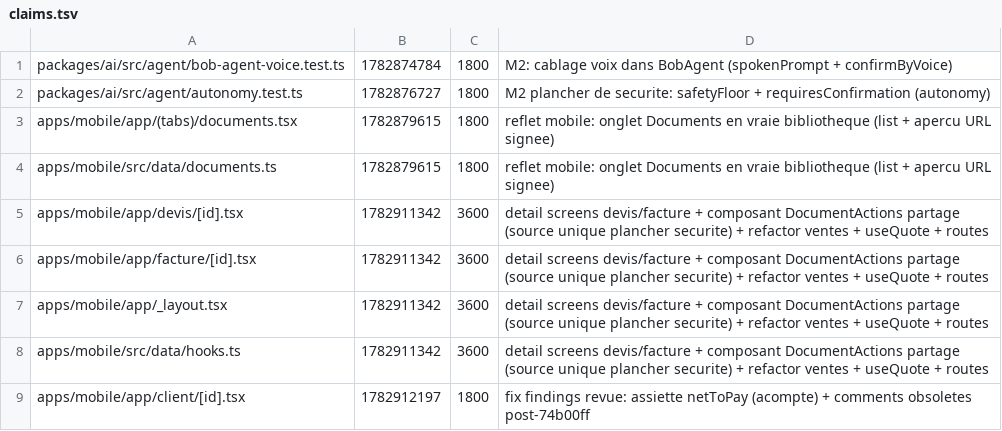
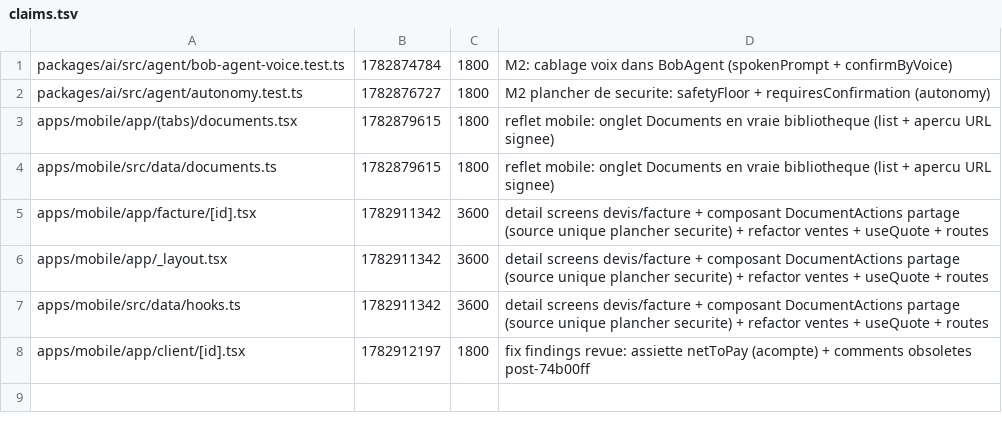
Before and after one commit to GLWebDevAgency/bob-pro, a TSV file: claims.tsv, drawn as a sheet.

Commit message:
release:apps/mobile/app/devis/[id].tsx

```diff
--- a/claims.tsv
+++ b/claims.tsv
@@ -4,3 +4,2 @@ apps/mobile/app/(tabs)/documents.tsx	1782879615	1800	reflet mobile: onglet Docum
 apps/mobile/src/data/documents.ts	1782879615	1800	reflet mobile: onglet Documents en vraie bibliotheque (list + apercu URL signee)
-apps/mobile/app/devis/[id].tsx	1782911342	3600	detail screens devis/facture + composant DocumentActions partage (source unique plancher securite) + refactor ventes + useQuote + routes
 apps/mobile/app/facture/[id].tsx	1782911342	3600	detail screens devis/facture + composant DocumentActions partage (source unique plancher securite) + refactor ventes + useQuote + routes
```
Also changed, not shown: 1 other file.
